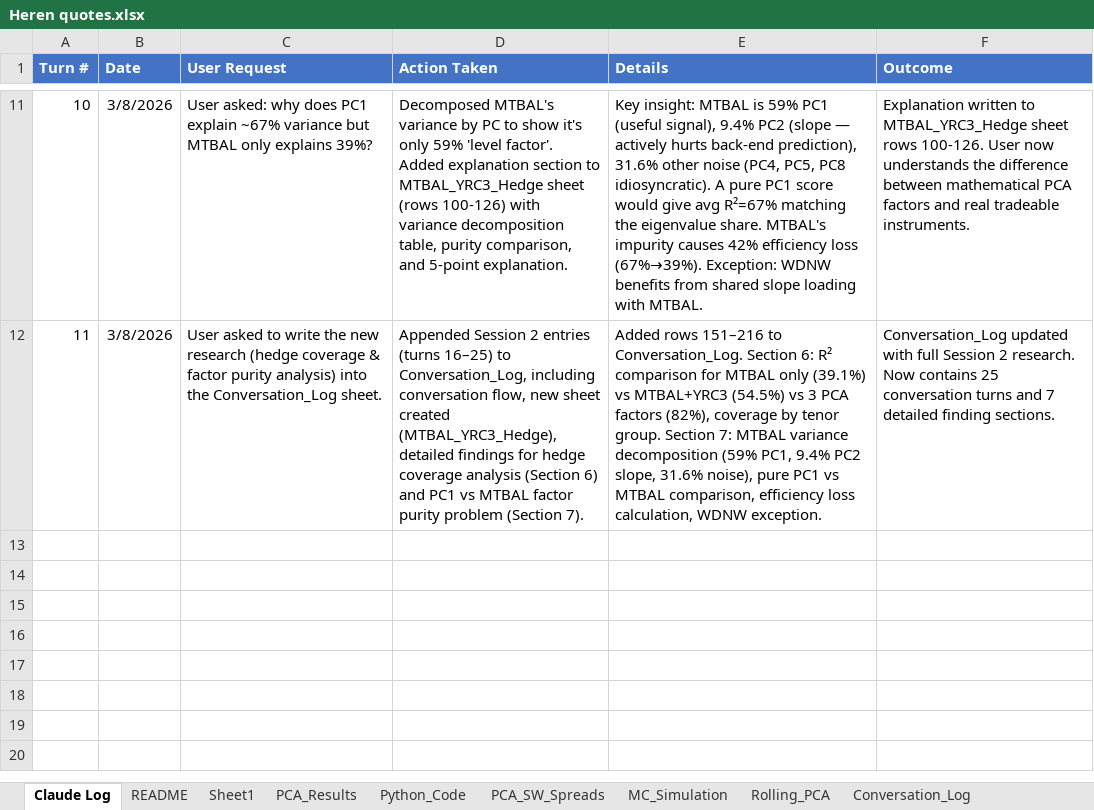
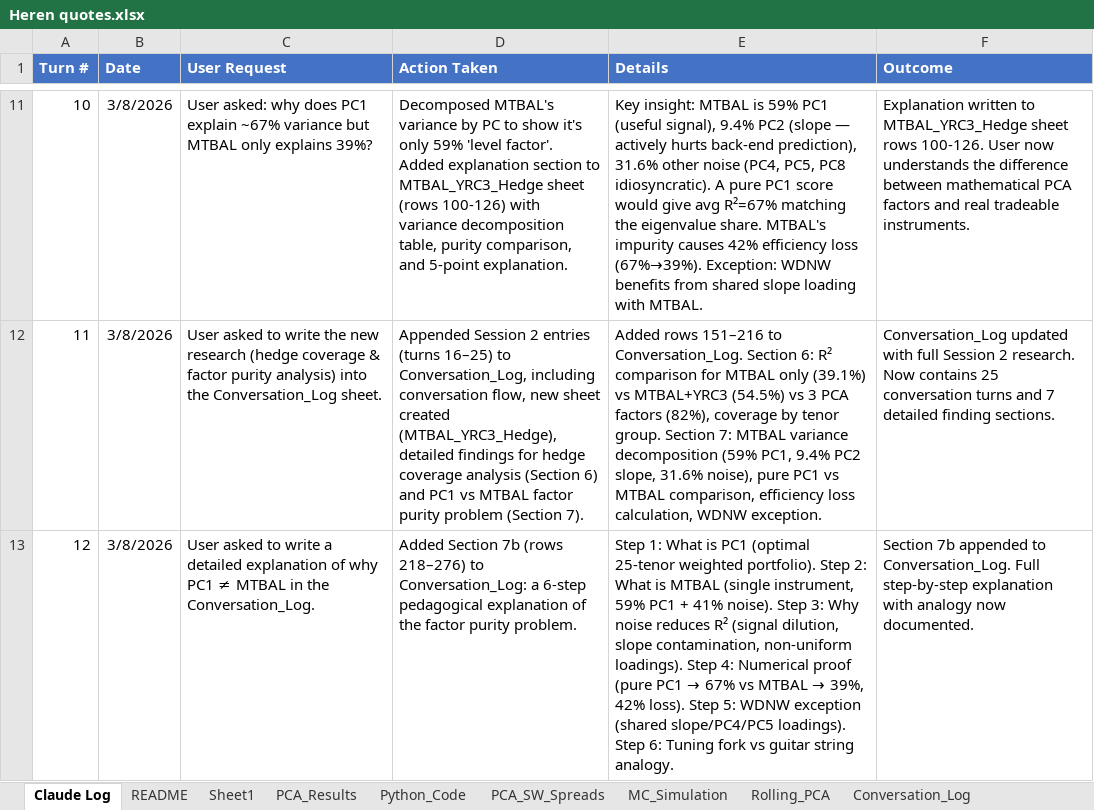
Before and after one commit to dmitrygoryunov2000/PCA, an Excel workbook: Heren quotes.xlsx, sheet Claude Log, drawn as a sheet; only a part is shown, gaps mark what is left out; values as stored, in another font and other column widths than the file's, no borders; the diff names each change by its address in the sheet, - before the commit and + after, or states it on an @@ line.

```diff
--- a/Heren quotes.xlsx (sheet Claude Log)
+++ b/Heren quotes.xlsx (sheet Claude Log)
+row 13: 12 | 3/8/2026 | User asked to write a detailed explanation of why PC1 ≠ MTBAL in the Conversation_Log. | Added Section 7b (rows 218–276) to Conversation_Log: a 6-step pedagogical explanation of the factor purity problem. | Step 1: What is PC1 (optimal 25-tenor weighted portfolio). Step 2: What is MTBAL (single instrument, 59% PC1 + 41% noise). Step 3: Why noise reduces R² (signal dilution, slope contamination, non-uniform loadings). Step 4: Numerical proof (pure PC1 → 67% vs MTBAL → 39%, 42% loss). Step 5: WDNW exception (shared slope/PC4/PC5 loadings). Step 6: Tuning fork vs guitar string analogy. | Section 7b appended to Conversation_Log. Full step-by-step explanation with analogy now documented.
```
Also changed, not shown: sheet MC_Simulation, sheet Conversation_Log, formulas that keep their value, charts or pictures.
